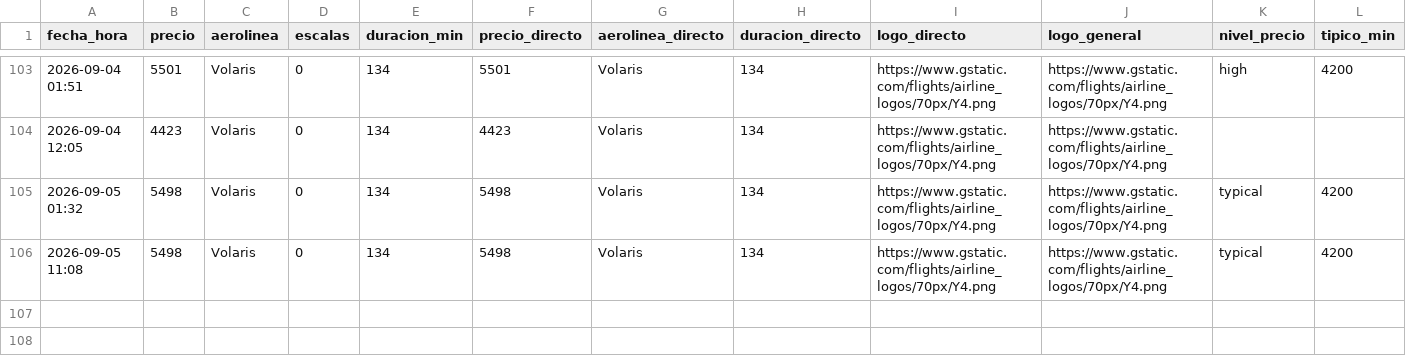
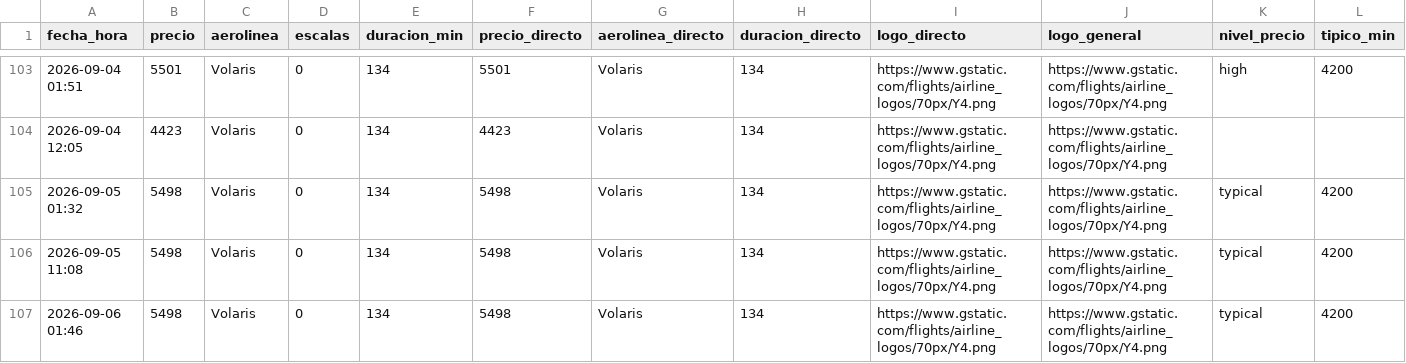
Before and after one commit to ChristianS26/fly-tracker, a CSV file: historial.csv, drawn as a sheet; only a part is shown, gaps mark what is left out; rows hold the shown columns only; the diff names each change by its address in the sheet, - before the commit and + after, or states it on an @@ line.

```diff
--- a/historial.csv
+++ b/historial.csv
+row 107: 2026-09-06 01:46 | 5498 | Volaris | 0 | 134 | 5498 | Volaris | 134 | https://www.gstatic.com/flights/airline_logos/70px/Y4.png | https://www.gstatic.com/flights/airline_logos/70px/Y4.png | typical | 4200
```
Also changed, not shown: 2 other files.
